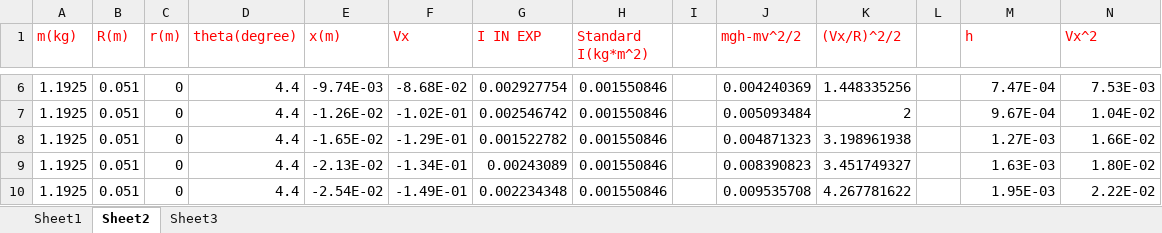
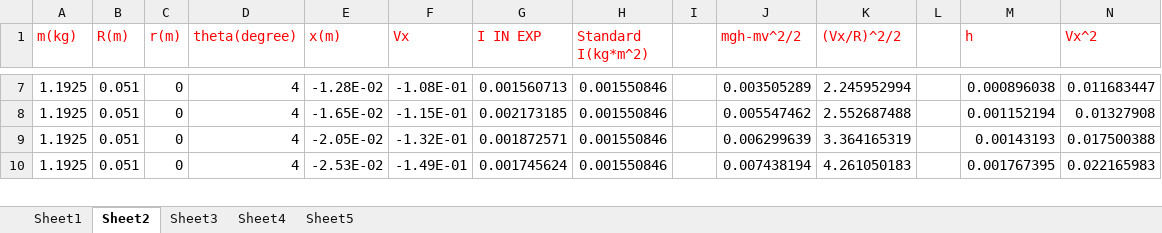
Before and after one commit to ClaudeMao/Data_Analysis, an Excel workbook: Experiments/Rolling_motion/Final.xlsx, sheet Sheet2, drawn as a sheet; only a part is shown, gaps mark what is left out; values as stored, in another font and other column widths than the file's, no borders; removed rows and columns are numbered as before the commit, all else as after; the diff covers the shown part only; the diff names each change by its address in the sheet, - before the commit and + after, or states it on an @@ line.

```diff
--- a/Experiments/Rolling_motion/Final.xlsx (sheet Sheet2)
+++ b/Experiments/Rolling_motion/Final.xlsx (sheet Sheet2)
+sheet tab: Sheet4
+sheet tab: Sheet5
-D7 (theta(degree)): 4.4
+D7 (theta(degree)): 4
-E7 (x(m)): -9.74E-03
+E7 (x(m)): -1.28E-02
-F7 (Vx): -8.68E-02
+F7 (Vx): -1.08E-01
-G7 (I IN EXP): 0.002927754
+G7 (I IN EXP): 0.001560713
-J7 (mgh-mv^2/2): 0.004240369
+J7 (mgh-mv^2/2): 0.003505289
-K7 ((Vx/R)^2/2): 1.448335256
+K7 ((Vx/R)^2/2): 2.245952994
-M7 (h): 7.47E-04
+M7 (h): 0.000896038
-N7 (Vx^2): 7.53E-03
+N7 (Vx^2): 0.011683447
-row 7: 1.1925 | 0.051 | 0 | 4.4 | -1.26E-02 | -1.02E-01 | 0.002546742 | 0.001550846 |  | 0.005093484 | 2 |  | 9.67E-04 | 1.04E-02
-D8:D10 (theta(degree)): 4.4
+D8:D10 (theta(degree)): 4
-F8 (Vx): -1.29E-01
+F8 (Vx): -1.15E-01
-G8 (I IN EXP): 0.001522782
+G8 (I IN EXP): 0.002173185
-J8 (mgh-mv^2/2): 0.004871323
+J8 (mgh-mv^2/2): 0.005547462
-K8 ((Vx/R)^2/2): 3.198961938
+K8 ((Vx/R)^2/2): 2.552687488
-M8 (h): 1.27E-03
+M8 (h): 0.001152194
-N8 (Vx^2): 1.66E-02
+N8 (Vx^2): 0.01327908
-E9 (x(m)): -2.13E-02
+E9 (x(m)): -2.05E-02
-F9 (Vx): -1.34E-01
+F9 (Vx): -1.32E-01
-G9 (I IN EXP): 0.00243089
+G9 (I IN EXP): 0.001872571
-J9 (mgh-mv^2/2): 0.008390823
+J9 (mgh-mv^2/2): 0.006299639
-K9 ((Vx/R)^2/2): 3.451749327
+K9 ((Vx/R)^2/2): 3.364165319
-M9 (h): 1.63E-03
+M9 (h): 0.00143193
-N9 (Vx^2): 1.80E-02
+N9 (Vx^2): 0.017500388
-E10 (x(m)): -2.54E-02
+E10 (x(m)): -2.53E-02
-G10 (I IN EXP): 0.002234348
+G10 (I IN EXP): 0.001745624
-J10 (mgh-mv^2/2): 0.009535708
+J10 (mgh-mv^2/2): 0.007438194
-K10 ((Vx/R)^2/2): 4.267781622
+K10 ((Vx/R)^2/2): 4.261050183
-M10 (h): 1.95E-03
+M10 (h): 0.001767395
-N10 (Vx^2): 2.22E-02
+N10 (Vx^2): 0.022165983
```
Also changed, not shown: 11 added rows, 3 removed rows and 588 edited cells elsewhere in this sheet, sheet Sheet3, formulas that keep their value.
